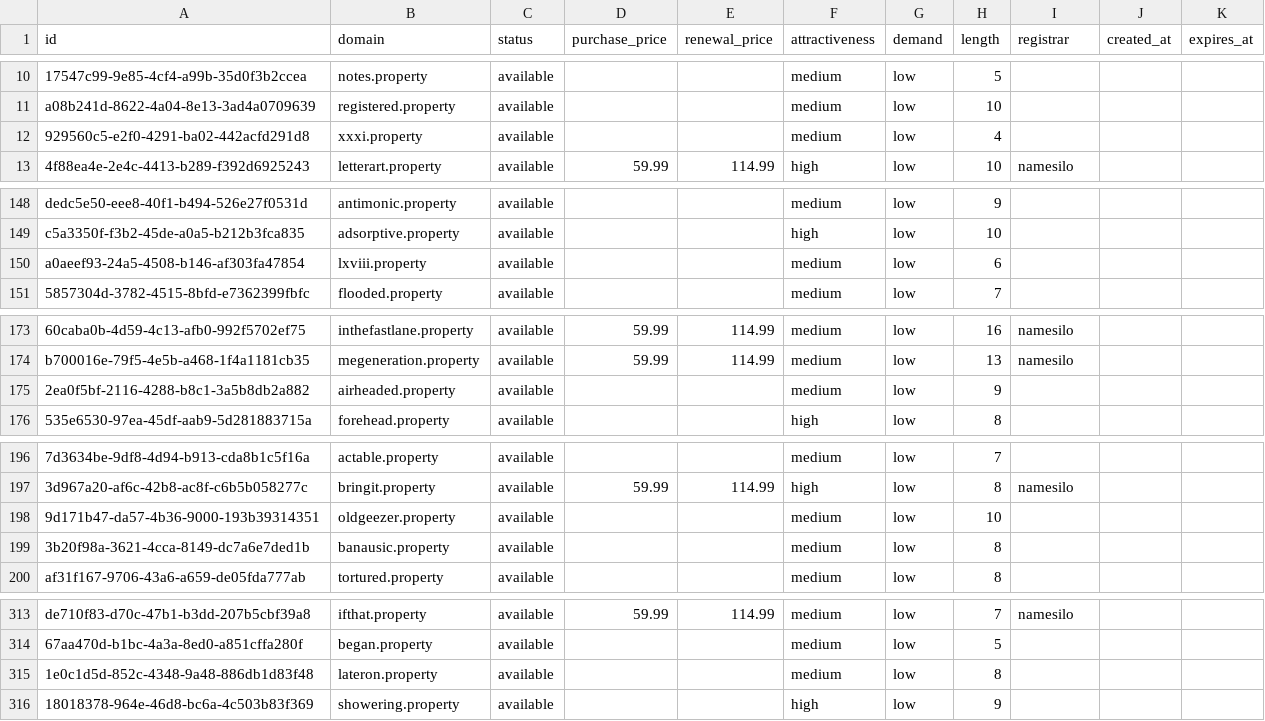
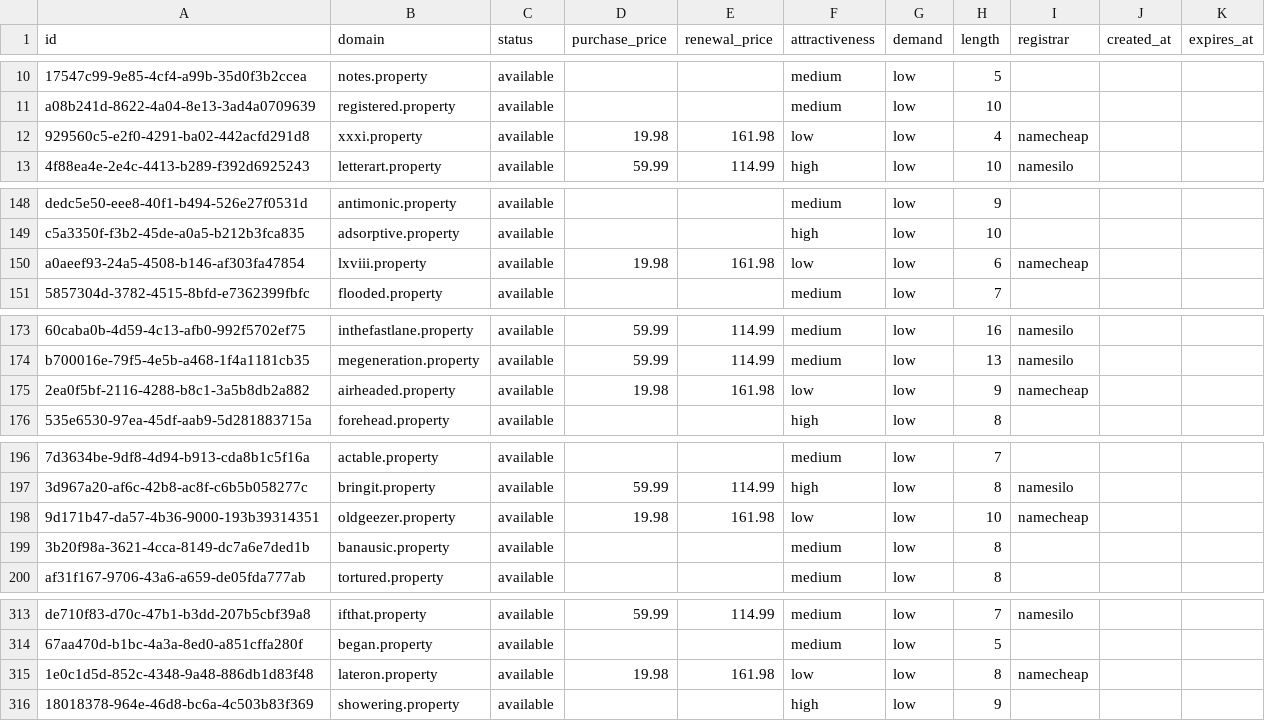
Before and after one commit to UniqueDomains/property-oneword-domains, a CSV file: property.csv, drawn as a sheet; only a part is shown, gaps mark what is left out; the diff covers the shown part only; the diff names each change by its address in the sheet, - before the commit and + after, or states it on an @@ line.

Commit message:
Domains update

```diff
--- a/property.csv
+++ b/property.csv
-D12 (purchase_price): (empty)
+D12 (purchase_price): 19.98
-E12 (renewal_price): (empty)
+E12 (renewal_price): 161.98
-F12 (attractiveness): medium
+F12 (attractiveness): low
-I12 (registrar): (empty)
+I12 (registrar): namecheap
-D150 (purchase_price): (empty)
+D150 (purchase_price): 19.98
-E150 (renewal_price): (empty)
+E150 (renewal_price): 161.98
-F150 (attractiveness): medium
+F150 (attractiveness): low
-I150 (registrar): (empty)
+I150 (registrar): namecheap
-D175 (purchase_price): (empty)
+D175 (purchase_price): 19.98
-E175 (renewal_price): (empty)
+E175 (renewal_price): 161.98
-F175 (attractiveness): medium
+F175 (attractiveness): low
-I175 (registrar): (empty)
+I175 (registrar): namecheap
-D198 (purchase_price): (empty)
+D198 (purchase_price): 19.98
-E198 (renewal_price): (empty)
+E198 (renewal_price): 161.98
-F198 (attractiveness): medium
+F198 (attractiveness): low
-I198 (registrar): (empty)
+I198 (registrar): namecheap
-D315 (purchase_price): (empty)
+D315 (purchase_price): 19.98
-E315 (renewal_price): (empty)
+E315 (renewal_price): 161.98
-F315 (attractiveness): medium
+F315 (attractiveness): low
-I315 (registrar): (empty)
+I315 (registrar): namecheap
```
Also changed, not shown: 27 edited cells elsewhere in this file, 4 other files.
